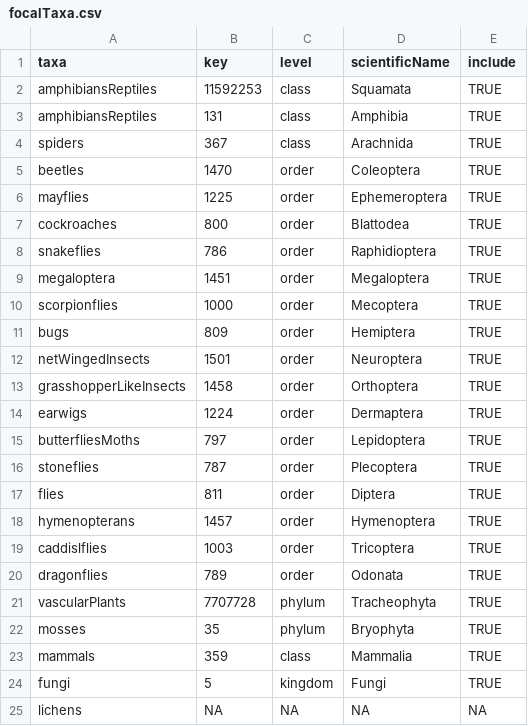
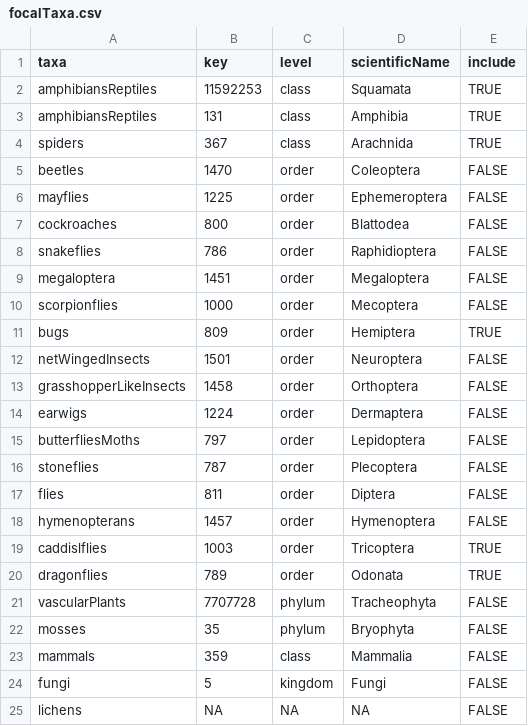
Before and after one commit to gjearevoll/BioDivMapping, a CSV file: data/external/focalTaxa.csv, drawn as a sheet.

Commit message:
Updated taxa list

```diff
--- a/data/external/focalTaxa.csv
+++ b/data/external/focalTaxa.csv
@@ -4,22 +4,22 @@ amphibiansReptiles,131,class,Amphibia,TRUE
 spiders,367,class,Arachnida,TRUE
-beetles,1470,order,Coleoptera,TRUE
-mayflies,1225,order,Ephemeroptera,TRUE
-cockroaches,800,order,Blattodea,TRUE
-snakeflies,786,order,Raphidioptera,TRUE
-megaloptera,1451,order,Megaloptera,TRUE
-scorpionflies,1000,order,Mecoptera,TRUE
+beetles,1470,order,Coleoptera,FALSE
+mayflies,1225,order,Ephemeroptera,FALSE
+cockroaches,800,order,Blattodea,FALSE
+snakeflies,786,order,Raphidioptera,FALSE
+megaloptera,1451,order,Megaloptera,FALSE
+scorpionflies,1000,order,Mecoptera,FALSE
 bugs,809,order,Hemiptera,TRUE
-netWingedInsects,1501,order,Neuroptera,TRUE
-grasshopperLikeInsects,1458,order,Orthoptera,TRUE
-earwigs,1224,order,Dermaptera,TRUE
-butterfliesMoths,797,order,Lepidoptera,TRUE
-stoneflies,787,order,Plecoptera,TRUE
-flies,811,order,Diptera,TRUE
-hymenopterans,1457,order,Hymenoptera,TRUE
+netWingedInsects,1501,order,Neuroptera,FALSE
+grasshopperLikeInsects,1458,order,Orthoptera,FALSE
+earwigs,1224,order,Dermaptera,FALSE
+butterfliesMoths,797,order,Lepidoptera,FALSE
+stoneflies,787,order,Plecoptera,FALSE
+flies,811,order,Diptera,FALSE
+hymenopterans,1457,order,Hymenoptera,FALSE
 caddislflies,1003,order,Tricoptera,TRUE
 dragonflies,789,order,Odonata,TRUE
-vascularPlants,7707728,phylum,Tracheophyta,TRUE
-mosses,35,phylum,Bryophyta,TRUE
-mammals,359,class,Mammalia,TRUE
-fungi,5,kingdom,Fungi,TRUE
-lichens,NA,NA,NA,NA
+vascularPlants,7707728,phylum,Tracheophyta,FALSE
+mosses,35,phylum,Bryophyta,FALSE
+mammals,359,class,Mammalia,FALSE
+fungi,5,kingdom,Fungi,FALSE
+lichens,NA,NA,NA,FALSE
```
